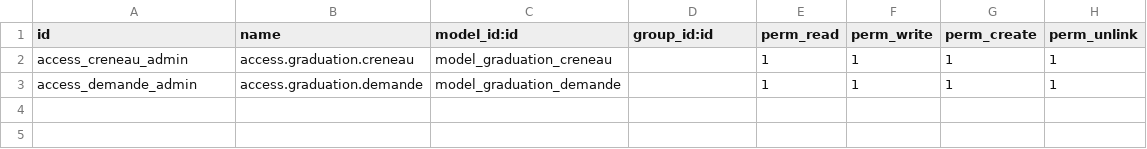
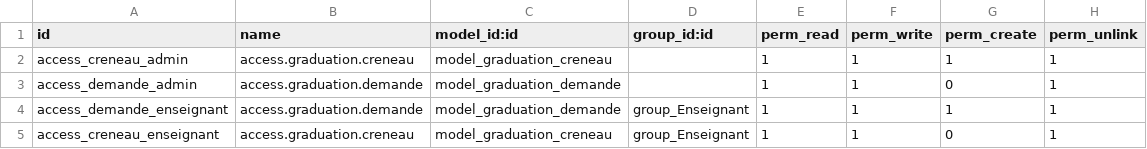
Before and after one commit to OussamaBenakmoum/ESI-Graduation-Management, a CSV file: security/ir.model.access.csv, drawn as a sheet.

Commit message:
model security access done, need to fix record access

```diff
--- a/security/ir.model.access.csv
+++ b/security/ir.model.access.csv
@@ -2,2 +2,4 @@ id,name,model_id:id,group_id:id,perm_read,perm_write,perm_create,perm_unlink
 access_creneau_admin,access.graduation.creneau,model_graduation_creneau,,1,1,1,1
-access_demande_admin,access.graduation.demande,model_graduation_demande,,1,1,1,1
+access_demande_admin,access.graduation.demande,model_graduation_demande,,1,1,0,1
+access_demande_enseignant,access.graduation.demande,model_graduation_demande,group_Enseignant,1,1,1,1
+access_creneau_enseignant,access.graduation.creneau,model_graduation_creneau,group_Enseignant,1,1,0,1
```
Also changed, not shown: 4 other files.
